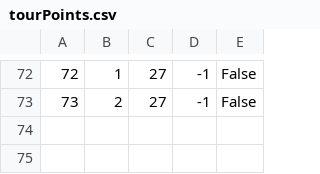
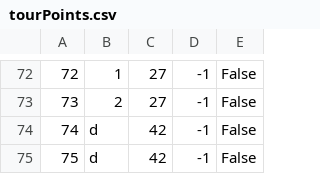
Before and after one commit to ayadjo/Grupa7_TimC, a CSV file: InitialProject/Resources/Data/tourPoints.csv, drawn as a sheet; only a part is shown, gaps mark what is left out; the diff names each change by its address in the sheet, - before the commit and + after, or states it on an @@ line.

```diff
--- a/InitialProject/Resources/Data/tourPoints.csv
+++ b/InitialProject/Resources/Data/tourPoints.csv
+row 74: 74 | d | 42 | -1 | False
+row 75: 75 | d | 42 | -1 | False
```
Also changed, not shown: InitialProject/Resources/Data/images.csv, InitialProject/Resources/Data/tourEvents.csv, 41 other files.
